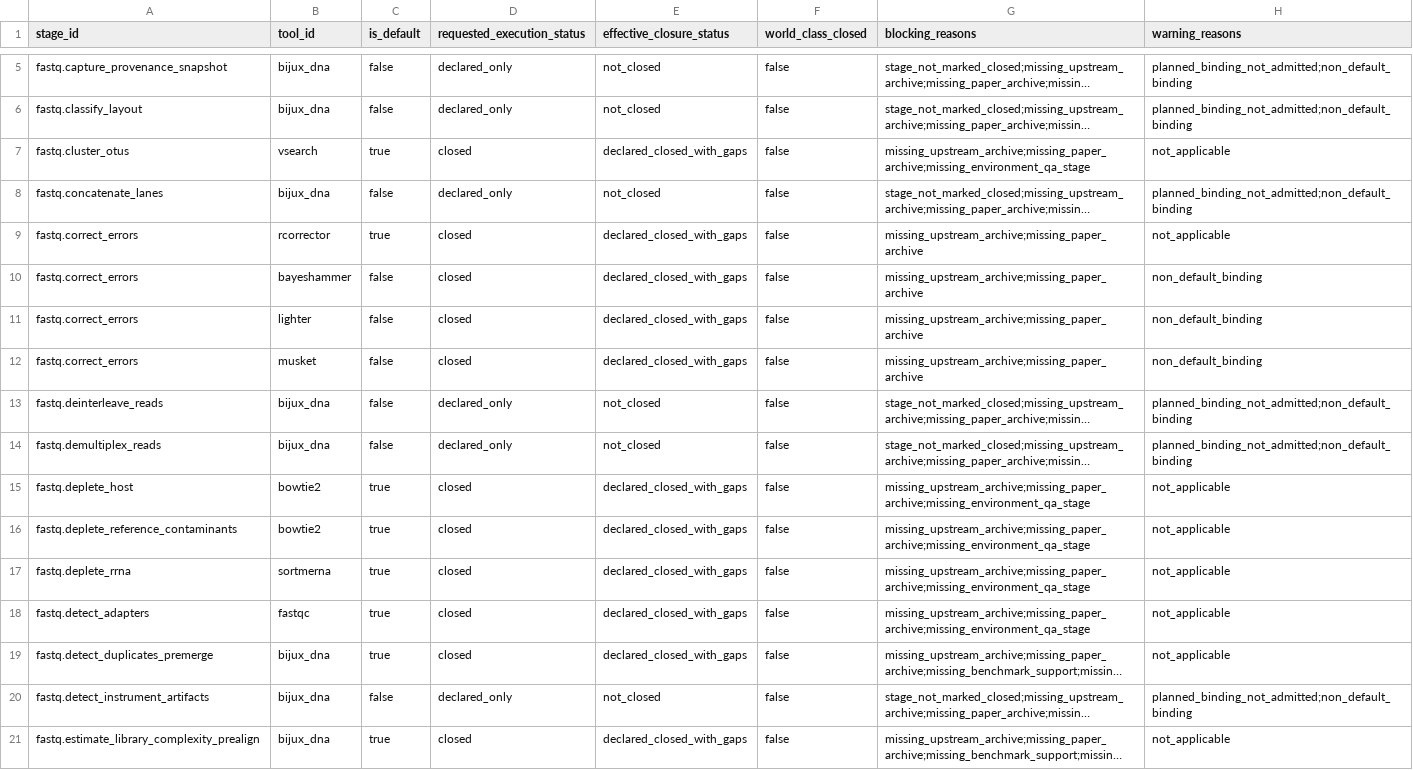
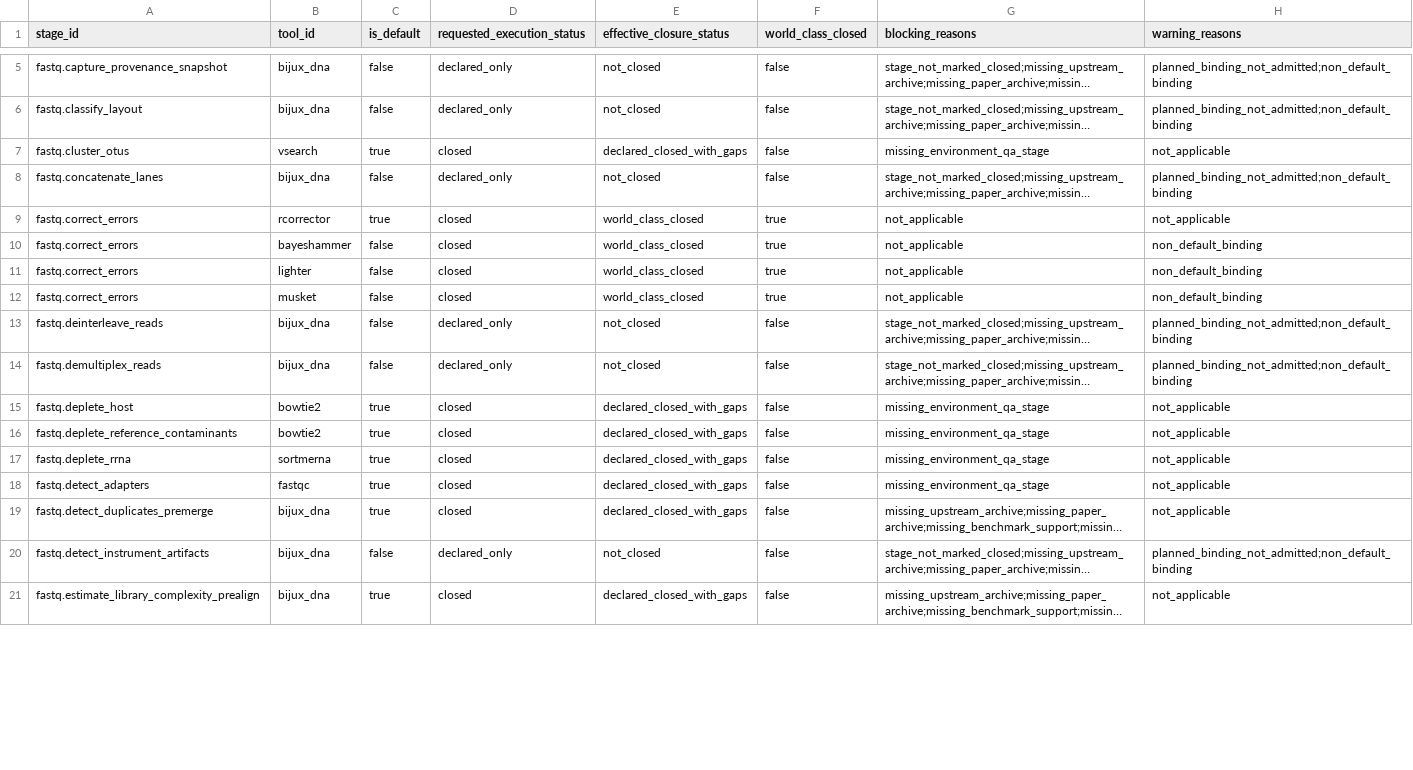
Before and after one commit to bijux/bijux-genomics, a TSV file: science/generated/current/evidence/fastq_closure_gate.tsv, drawn as a sheet; only a part is shown, gaps mark what is left out; long unchanged cells end in …; the diff covers the shown part only; the diff names each change by its address in the sheet, - before the commit and + after, or states it on an @@ line.

Commit message:
fix(science): govern archive status through evidence maps

```diff
--- a/science/generated/current/evidence/fastq_closure_gate.tsv
+++ b/science/generated/current/evidence/fastq_closure_gate.tsv
-G7 (blocking_reasons): missing_upstream_archive;missing_paper_archive;missing_environment_qa_stage
+G7 (blocking_reasons): missing_environment_qa_stage
-E9:E12 (effective_closure_status): declared_closed_with_gaps
+E9:E12 (effective_closure_status): world_class_closed
-F9:F12 (world_class_closed): false
+F9:F12 (world_class_closed): true
-G9:G12 (blocking_reasons): missing_upstream_archive;missing_paper_archive
+G9:G12 (blocking_reasons): not_applicable
-G15:G18 (blocking_reasons): missing_upstream_archive;missing_paper_archive;missing_environment_qa_stage
+G15:G18 (blocking_reasons): missing_environment_qa_stage
```
Also changed, not shown: 137 edited cells elsewhere in this file, science/docs/upstream/fastq/tools/EVIDENCE_MAP.tsv, science/docs/upstream/papers/TOOL_PAPER_MAP.tsv, 10 other files.
